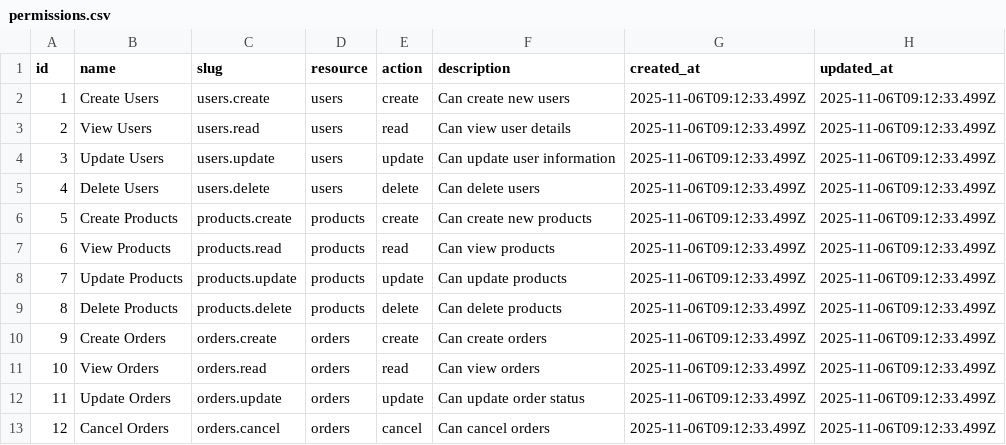
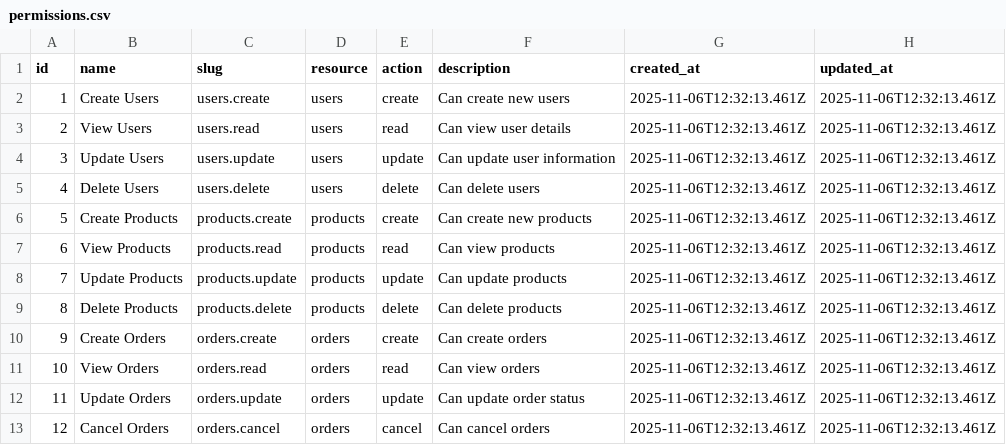
Before and after one commit to sproutogroup/brandably-db-seeder, a CSV file: output/permissions.csv, drawn as a sheet.

Commit message:
Update permissions, roles, and users data timestamps to reflect recent changes

```diff
--- a/output/permissions.csv
+++ b/output/permissions.csv
@@ -1,13 +1,13 @@
 id,name,slug,resource,action,description,created_at,updated_at
-1,Create Users,users.create,users,create,Can create new users,2025-11-06T09:12:33.499Z,2025-11-06T09:12:33.499Z
-2,View Users,users.read,users,read,Can view user details,2025-11-06T09:12:33.499Z,2025-11-06T09:12:33.499Z
-3,Update Users,users.update,users,update,Can update user information,2025-11-06T09:12:33.499Z,2025-11-06T09:12:33.499Z
-4,Delete Users,users.delete,users,delete,Can delete users,2025-11-06T09:12:33.499Z,2025-11-06T09:12:33.499Z
-5,Create Products,products.create,products,create,Can create new products,2025-11-06T09:12:33.499Z,2025-11-06T09:12:33.499Z
-6,View Products,products.read,products,read,Can view products,2025-11-06T09:12:33.499Z,2025-11-06T09:12:33.499Z
-7,Update Products,products.update,products,update,Can update products,2025-11-06T09:12:33.499Z,2025-11-06T09:12:33.499Z
-8,Delete Products,products.delete,products,delete,Can delete products,2025-11-06T09:12:33.499Z,2025-11-06T09:12:33.499Z
-9,Create Orders,orders.create,orders,create,Can create orders,2025-11-06T09:12:33.499Z,2025-11-06T09:12:33.499Z
-10,View Orders,orders.read,orders,read,Can view orders,2025-11-06T09:12:33.499Z,2025-11-06T09:12:33.499Z
-11,Update Orders,orders.update,orders,update,Can update order status,2025-11-06T09:12:33.499Z,2025-11-06T09:12:33.499Z
-12,Cancel Orders,orders.cancel,orders,cancel,Can cancel orders,2025-11-06T09:12:33.499Z,2025-11-06T09:12:33.499Z
+1,Create Users,users.create,users,create,Can create new users,2025-11-06T12:32:13.461Z,2025-11-06T12:32:13.461Z
+2,View Users,users.read,users,read,Can view user details,2025-11-06T12:32:13.461Z,2025-11-06T12:32:13.461Z
+3,Update Users,users.update,users,update,Can update user information,2025-11-06T12:32:13.461Z,2025-11-06T12:32:13.461Z
+4,Delete Users,users.delete,users,delete,Can delete users,2025-11-06T12:32:13.461Z,2025-11-06T12:32:13.461Z
+5,Create Products,products.create,products,create,Can create new products,2025-11-06T12:32:13.461Z,2025-11-06T12:32:13.461Z
+6,View Products,products.read,products,read,Can view products,2025-11-06T12:32:13.461Z,2025-11-06T12:32:13.461Z
+7,Update Products,products.update,products,update,Can update products,2025-11-06T12:32:13.461Z,2025-11-06T12:32:13.461Z
+8,Delete Products,products.delete,products,delete,Can delete products,2025-11-06T12:32:13.461Z,2025-11-06T12:32:13.461Z
+9,Create Orders,orders.create,orders,create,Can create orders,2025-11-06T12:32:13.461Z,2025-11-06T12:32:13.461Z
+10,View Orders,orders.read,orders,read,Can view orders,2025-11-06T12:32:13.461Z,2025-11-06T12:32:13.461Z
+11,Update Orders,orders.update,orders,update,Can update order status,2025-11-06T12:32:13.461Z,2025-11-06T12:32:13.461Z
+12,Cancel Orders,orders.cancel,orders,cancel,Can cancel orders,2025-11-06T12:32:13.461Z,2025-11-06T12:32:13.461Z
```
Also changed, not shown: output/roles.csv, output/users.csv.
